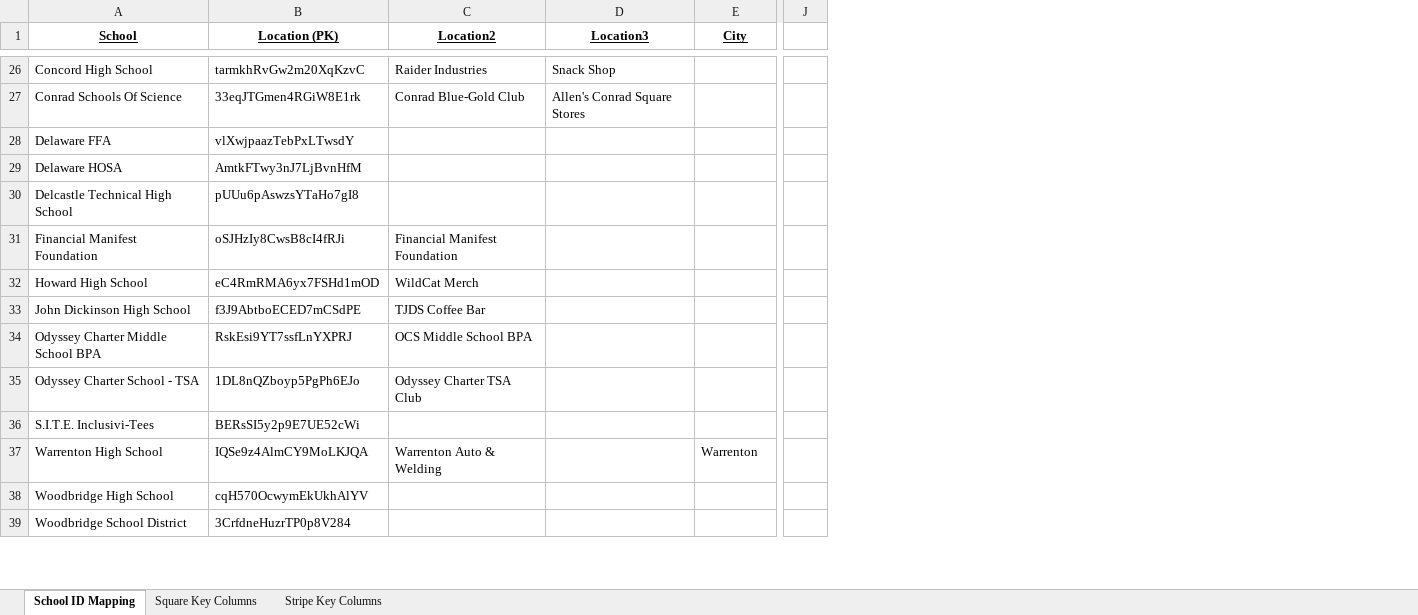
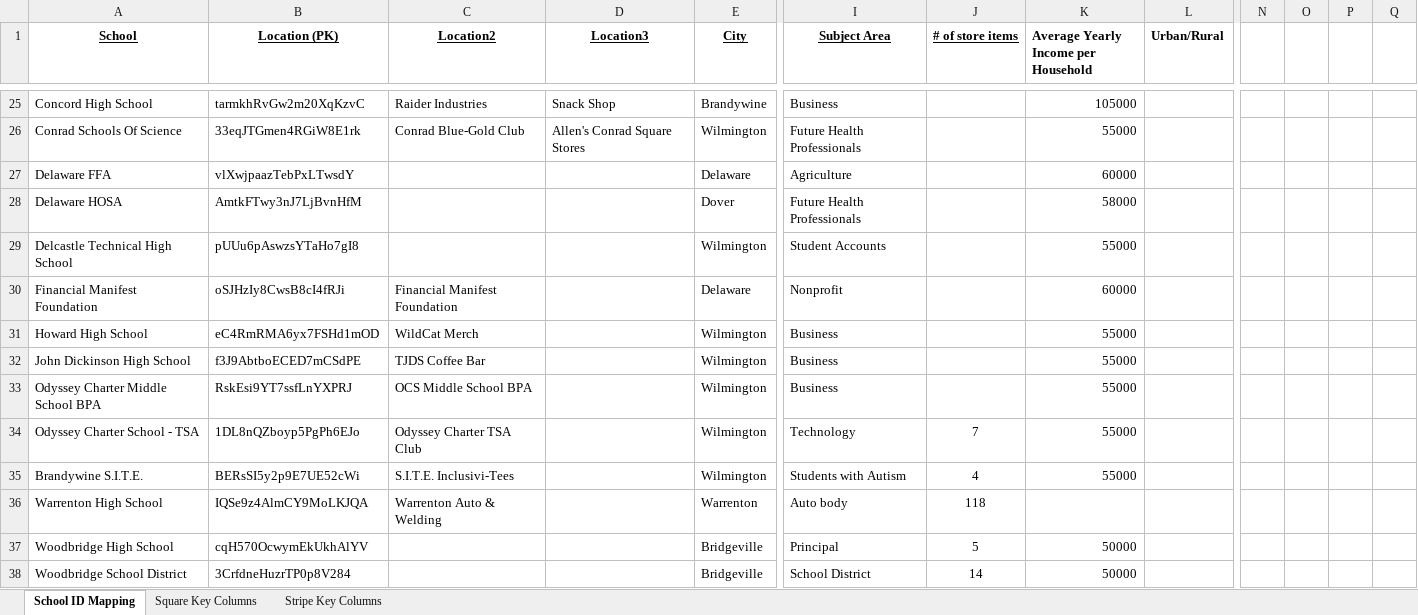
Before and after one commit to Xachaeus/HenHacks2025, an Excel workbook: dataset/School - Location ID Mapping.xlsx, sheet School ID Mapping, drawn as a sheet; only a part is shown, gaps mark what is left out; values as stored, in another font and other column widths than the file's, no borders; charts and pictures not drawn; removed rows and columns are numbered as before the commit, all else as after; the diff covers the shown part only; the diff names each change by its address in the sheet, - before the commit and + after, or states it on an @@ line.

```diff
--- a/dataset/School - Location ID Mapping.xlsx (sheet School ID Mapping)
+++ b/dataset/School - Location ID Mapping.xlsx (sheet School ID Mapping)
+column I (Subject Area), rows 25-38: Business | Future Health Professionals | Agriculture | Future Health Professionals | Student Accounts | Nonprofit | Business | Business | Business | Technology | Students with Autism | Auto body | Principal | School District
+column J (# of store items), rows 34-38: 7 | 4 | 118 | 5 | 14
+column K, row 1: Average Yearly Income per Household; rows 25-38: 105000 | 55000 | 60000 | 58000 | 55000 | 60000 | 55000 | 55000 | 55000 | 55000 | 55000 |  | 50000 | 50000
+column L (Urban/Rural), empty
-column J, empty
+column N, empty
+column O, empty
+column P, empty
+column Q, empty
-E25 (City): (empty)
+E25 (City): Brandywine
-E26 (City): (empty)
+E26 (City): Wilmington
-E27 (City): (empty)
+E27 (City): Delaware
-E28 (City): (empty)
+E28 (City): Dover
-E29 (City): (empty)
+E29 (City): Wilmington
-E30 (City): (empty)
+E30 (City): Delaware
-E31:E35 (City): (empty)
+E31:E35 (City): Wilmington
-A35 (School): S.I.T.E. Inclusivi-Tees
+A35 (School): Brandywine S.I.T.E.
-C35 (Location2): (empty)
+C35 (Location2): S.I.T.E. Inclusivi-Tees
-E37:E38 (City): (empty)
+E37:E38 (City): Bridgeville
```
Also changed, not shown: 2 added rows, 1 removed row, 51 edited cells, cell formats and merged cells elsewhere in this sheet, 13 other files.
